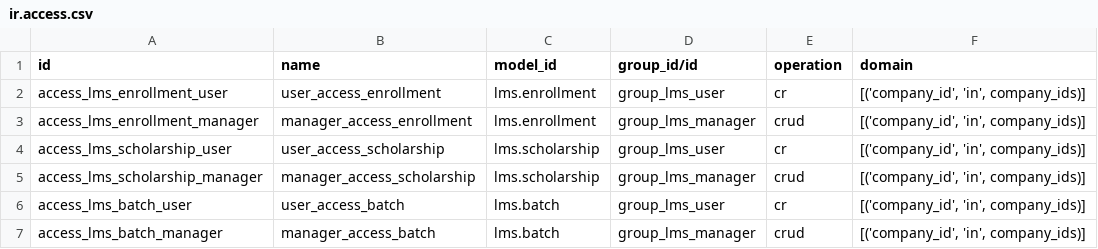
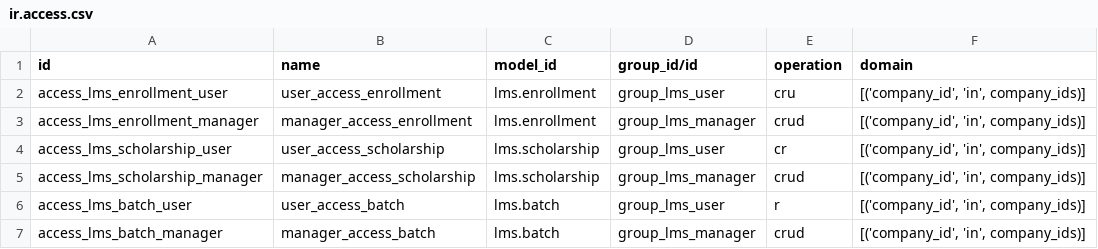
Before and after one commit to hadhimuhammedpp/LMS-odoo-20, a CSV file: learning_management/security/ir.access.csv, drawn as a sheet.

```diff
--- a/learning_management/security/ir.access.csv
+++ b/learning_management/security/ir.access.csv
@@ -1,3 +1,3 @@
 id,name,model_id,group_id/id,operation,domain
-access_lms_enrollment_user,user_access_enrollment,lms.enrollment,group_lms_user,cr,"[('company_id', 'in', company_ids)]"
+access_lms_enrollment_user,user_access_enrollment,lms.enrollment,group_lms_user,cru,"[('company_id', 'in', company_ids)]"
 access_lms_enrollment_manager,manager_access_enrollment,lms.enrollment,group_lms_manager,crud,"[('company_id', 'in', company_ids)]"
@@ -5,3 +5,3 @@ access_lms_scholarship_user,user_access_scholarship,lms.scholarship,group_lms_us
 access_lms_scholarship_manager,manager_access_scholarship,lms.scholarship,group_lms_manager,crud,"[('company_id', 'in', company_ids)]"
-access_lms_batch_user,user_access_batch,lms.batch,group_lms_user,cr,"[('company_id', 'in', company_ids)]"
+access_lms_batch_user,user_access_batch,lms.batch,group_lms_user,r,"[('company_id', 'in', company_ids)]"
 access_lms_batch_manager,manager_access_batch,lms.batch,group_lms_manager,crud,"[('company_id', 'in', company_ids)]"
```
Also changed, not shown: 12 other files.
